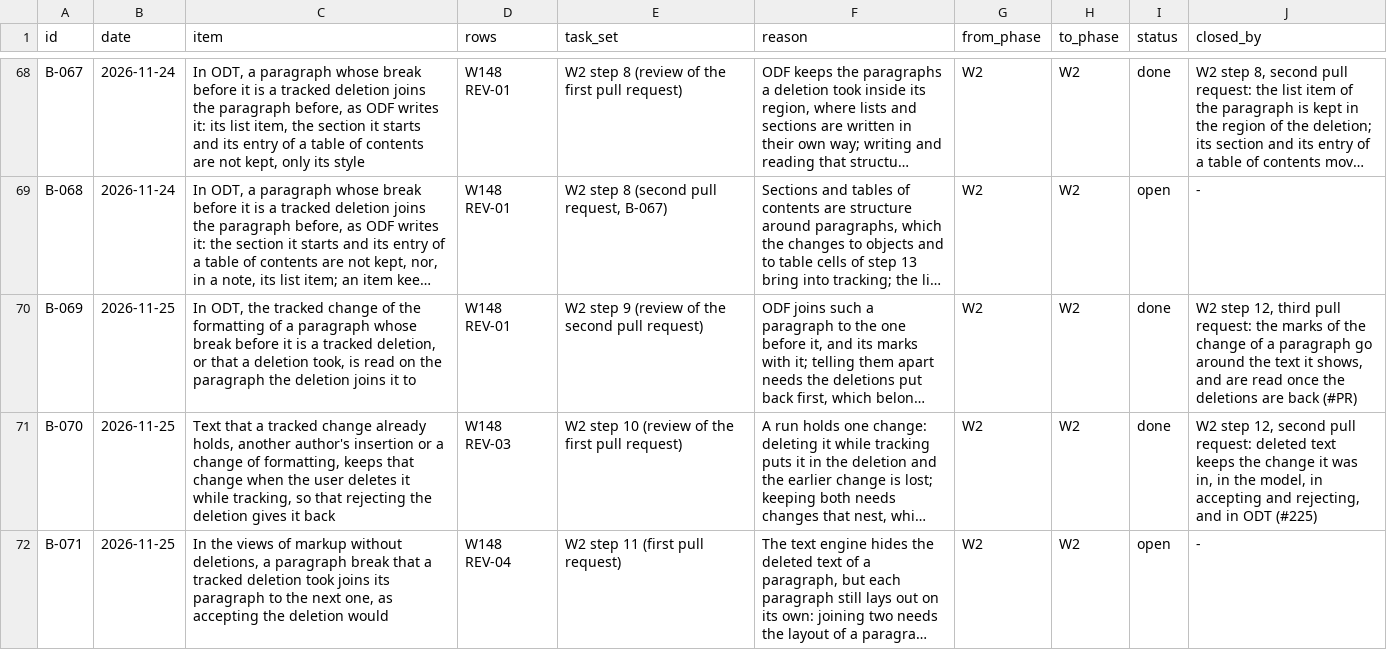
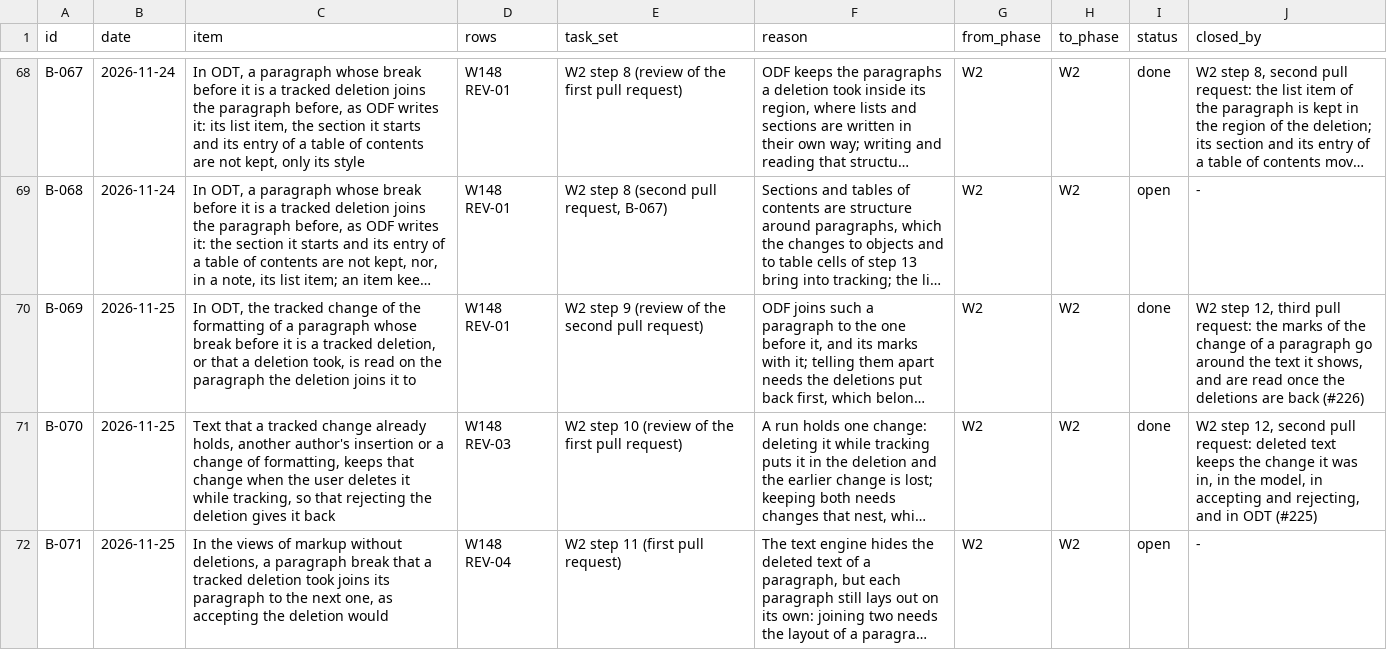
Before and after one commit to brahm/desk, a TSV file: docs/backlog/deferred.tsv, drawn as a sheet; only a part is shown, gaps mark what is left out; long unchanged cells end in …; the diff names each change by its address in the sheet, - before the commit and + after, or states it on an @@ line.

```diff
--- a/docs/backlog/deferred.tsv
+++ b/docs/backlog/deferred.tsv
-J70 (closed_by): …are back (#PR)
+J70 (closed_by): …are back (#226)
```
Also changed, not shown: 1 other file.
